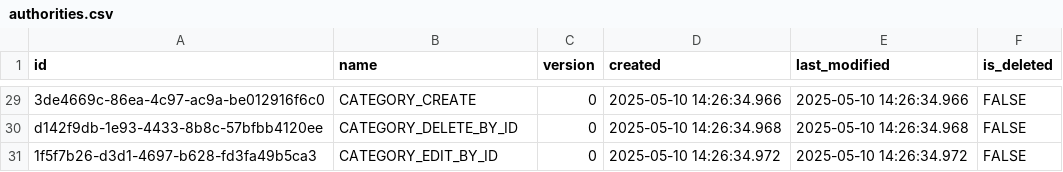
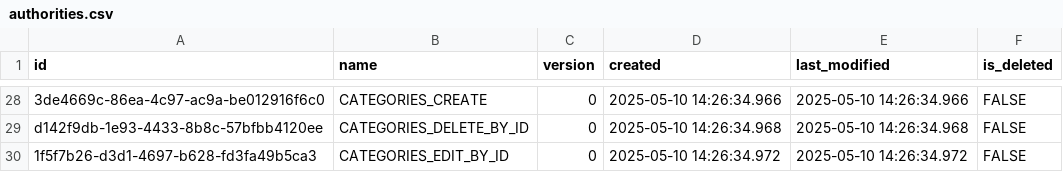
Before and after one commit to pawelNu/backend-project-manager, a CSV file: src/main/resources/db/changelog/0.3.0/authorities.csv, drawn as a sheet; only a part is shown, gaps mark what is left out; addresses are those after the commit; the diff covers the shown part only; the diff names each change by its address in the sheet, - before the commit and + after, or states it on an @@ line.

Commit message:
refactor: refactored authorities names

```diff
--- a/src/main/resources/db/changelog/0.3.0/authorities.csv
+++ b/src/main/resources/db/changelog/0.3.0/authorities.csv
-B28 (name): CATEGORY_CREATE
+B28 (name): CATEGORIES_CREATE
-B29 (name): CATEGORY_DELETE_BY_ID
+B29 (name): CATEGORIES_DELETE_BY_ID
-B30 (name): CATEGORY_EDIT_BY_ID
+B30 (name): CATEGORIES_EDIT_BY_ID
```
Also changed, not shown: 1 removed row and 22 edited cells elsewhere in this file, src/main/resources/db/changelog/0.4.0/authorities.csv, src/main/resources/db/changelog/0.5.0/authorities.csv, 3 other files.
